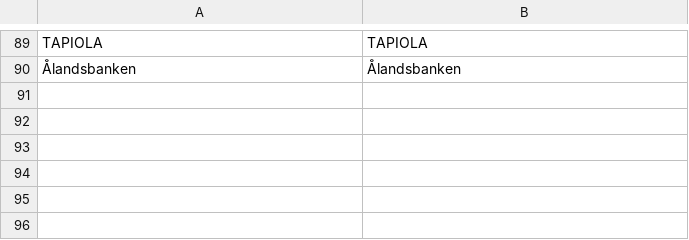
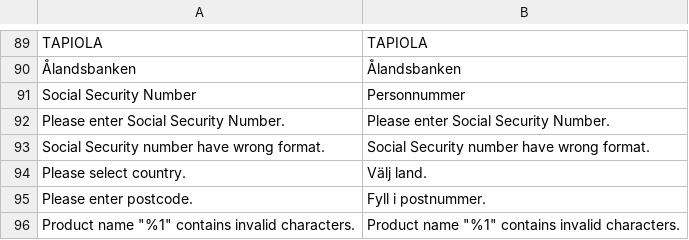
Before and after one commit to PayEx/payex-magento2-pops, a CSV file: i18n/sv_SE.csv, drawn as a sheet; only a part is shown, gaps mark what is left out; the diff names each change by its address in the sheet, - before the commit and + after, or states it on an @@ line.

```diff
--- a/i18n/sv_SE.csv
+++ b/i18n/sv_SE.csv
+row 91: Social Security Number | Personnummer
+row 92: Please enter Social Security Number. | Please enter Social Security Number.
+row 93: Social Security number have wrong format. | Social Security number have wrong format.
+row 94: Please select country. | Välj land.
+row 95: Please enter postcode. | Fyll i postnummer.
+row 96: Product name "%1" contains invalid characters. | Product name "%1" contains invalid characters.
```
Also changed, not shown: 18 other files.
